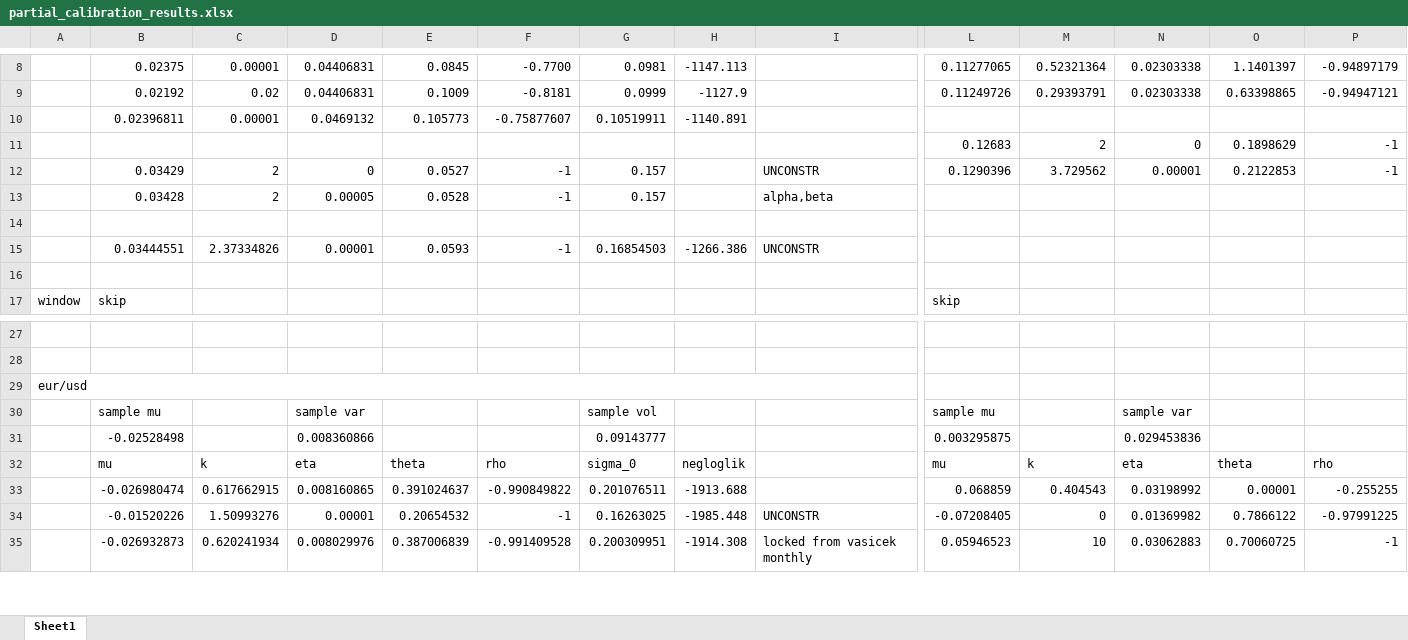
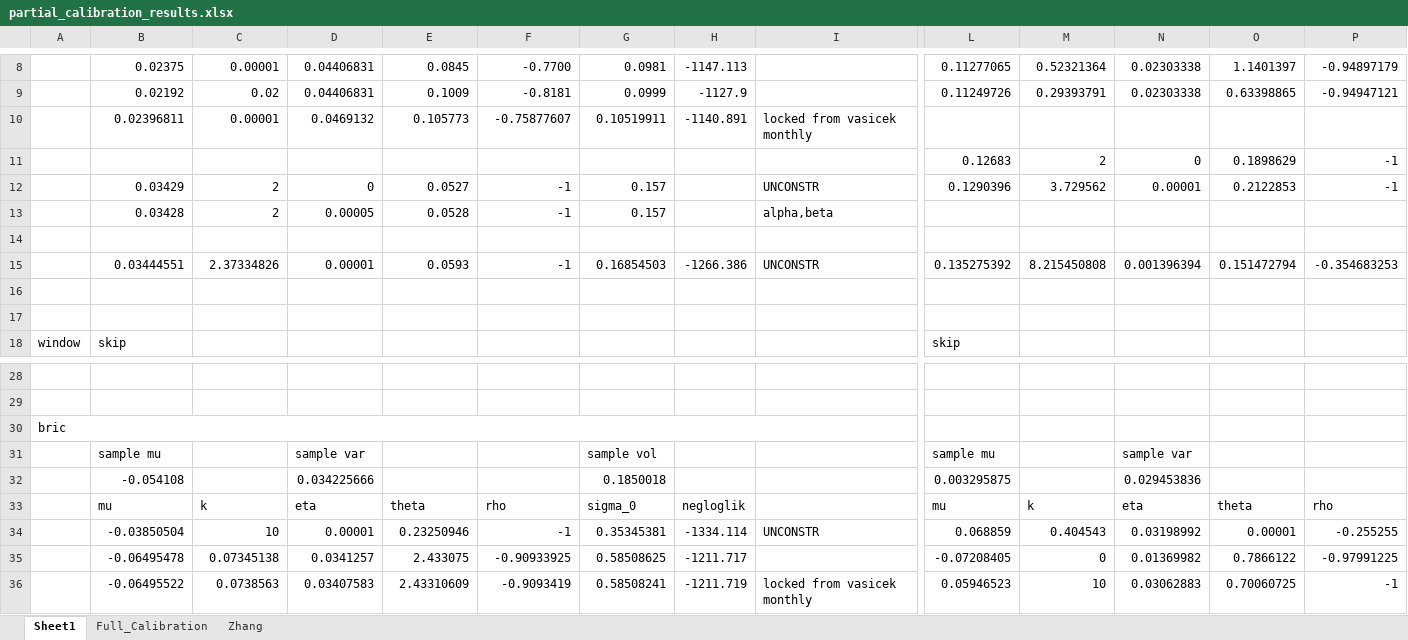
Before and after one commit to SamueleVianello/MasterThesis, an Excel workbook: R_code/Bates/partial_calibration_results.xlsx, sheet Sheet1, drawn as a sheet; only a part is shown, gaps mark what is left out; values as stored, in another font and other column widths than the file's, no cell formats; addresses are those after the commit; rows hold the shown columns only; the diff covers the shown part only; the diff names each change by its address in the sheet, - before the commit and + after, or states it on an @@ line.

```diff
--- a/R_code/Bates/partial_calibration_results.xlsx (sheet Sheet1)
+++ b/R_code/Bates/partial_calibration_results.xlsx (sheet Sheet1)
+sheet tab: Full_Calibration
+sheet tab: Zhang
-I10: (empty)
+I10: locked from vasicek monthly
+row 15:  | 0.03444551 | 2.37334826 | 0.00001 | 0.0593 | -1 | 0.16854503 | -1266.386 | UNCONSTR | 0.135275392 | 8.215450808 | 0.001396394 | 0.151472794 | -0.354683253
-row 16:  | 0.03444551 | 2.37334826 | 0.00001 | 0.0593 | -1 | 0.16854503 | -1266.386 | UNCONSTR
+row 16: (empty)
-A30: eur/usd
+A30: bric
-B32: -0.02528498
+B32: -0.054108
-D32: 0.008360866
+D32: 0.034225666
-G32: 0.09143777
+G32: 0.1850018
-B34: -0.026980474
+B34: -0.03850504
-C34: 0.617662915
+C34: 10
-D34: 0.008160865
+D34: 0.00001
-E34: 0.391024637
+E34: 0.23250946
-F34: -0.990849822
+F34: -1
-G34: 0.201076511
+G34: 0.35345381
-H34: -1913.688
+H34: -1334.114
-I34: (empty)
+I34: UNCONSTR
-B35: -0.01520226
+B35: -0.06495478
-C35: 1.50993276
+C35: 0.07345138
-D35: 0.00001
+D35: 0.0341257
-E35: 0.20654532
+E35: 2.433075
-F35: -1
+F35: -0.90933925
-G35: 0.16263025
+G35: 0.58508625
-H35: -1985.448
+H35: -1211.717
-I35: UNCONSTR
+I35: (empty)
-B36: -0.026932873
+B36: -0.06495522
-C36: 0.620241934
+C36: 0.0738563
-D36: 0.008029976
+D36: 0.03407583
-E36: 0.387006839
+E36: 2.43310609
-F36: -0.991409528
+F36: -0.9093419
-G36: 0.200309951
+G36: 0.58508241
-H36: -1914.308
+H36: -1211.719
```
Also changed, not shown: 23 added rows and 23 edited cells elsewhere in this sheet, cell formats, formulas that keep their value, 8 other files.
